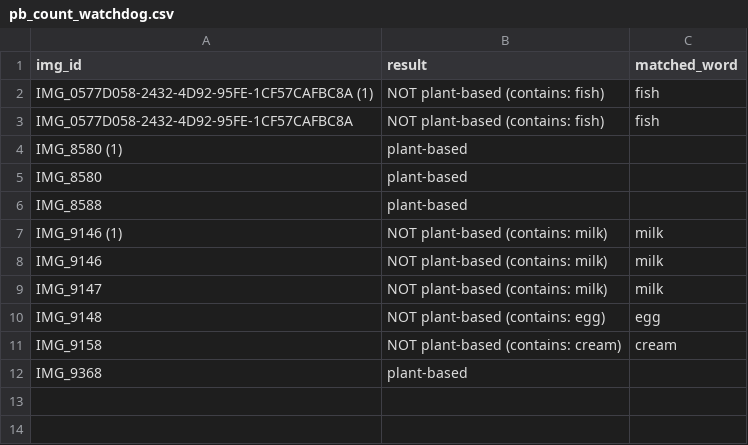
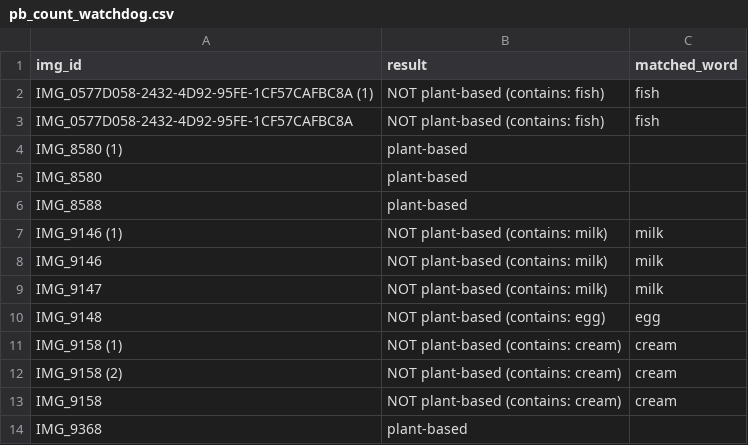
Before and after one commit to veronika-kormendi/plantscan, a CSV file: pb_count_watchdog.csv, drawn as a sheet.

```diff
--- a/pb_count_watchdog.csv
+++ b/pb_count_watchdog.csv
@@ -10,2 +10,4 @@ IMG_9147,NOT plant-based (contains: milk),milk
 IMG_9148,NOT plant-based (contains: egg),egg
+IMG_9158 (1),NOT plant-based (contains: cream),cream
+IMG_9158 (2),NOT plant-based (contains: cream),cream
 IMG_9158,NOT plant-based (contains: cream),cream
```
Also changed, not shown: 11 other files.
